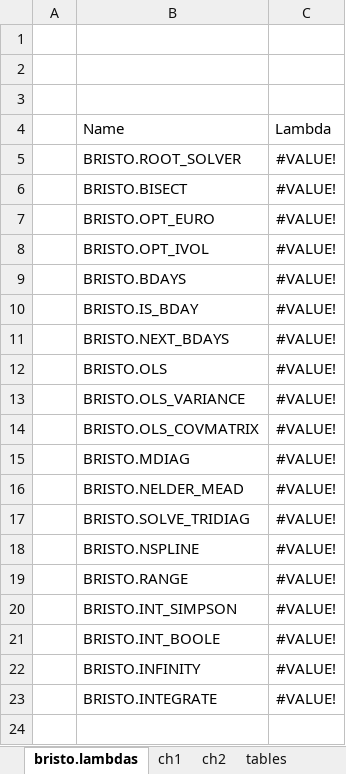
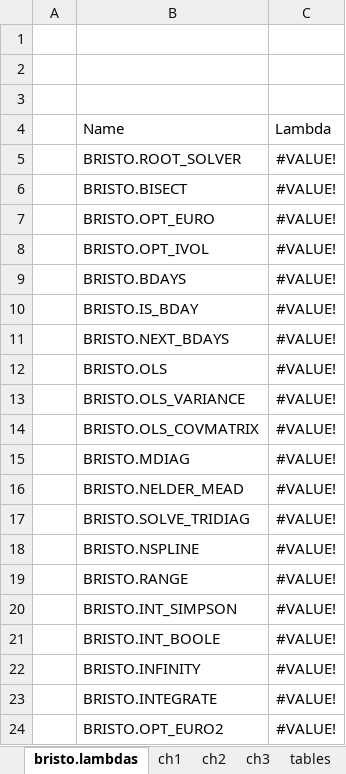
Before and after one commit to fbristotti/bristo-fin, an Excel workbook: data/xl/lambda_libraries.xlsm, sheet bristo.lambdas, drawn as a sheet; values as stored, in another font and other column widths than the file's, no borders; charts and pictures and table styles not drawn; the diff names each change by its address in the sheet, - before the commit and + after, or states it on an @@ line.

```diff
--- a/data/xl/lambda_libraries.xlsm (sheet bristo.lambdas)
+++ b/data/xl/lambda_libraries.xlsm (sheet bristo.lambdas)
+sheet tab: ch3
+row 24:  | BRISTO.OPT_EURO2 | #VALUE!
```
Also changed, not shown: sheet options, formulas that keep their value.
